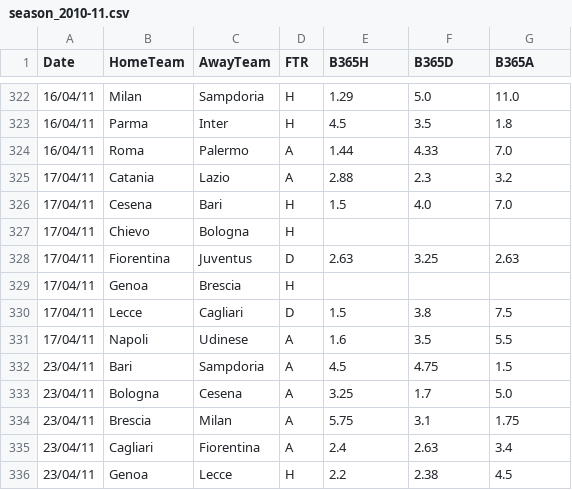
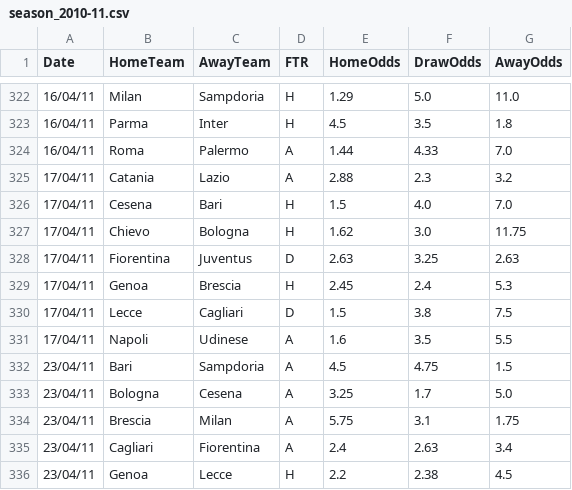
Before and after one commit to gerzin/betting-strategy-debunk, a CSV file: data/processed/season_2010-11.csv, drawn as a sheet; only a part is shown, gaps mark what is left out; the diff names each change by its address in the sheet, - before the commit and + after, or states it on an @@ line.

```diff
--- a/data/processed/season_2010-11.csv
+++ b/data/processed/season_2010-11.csv
-E1: B365H
+E1: HomeOdds
-F1: B365D
+F1: DrawOdds
-G1: B365A
+G1: AwayOdds
-E327 (HomeOdds): (empty)
+E327 (HomeOdds): 1.62
-F327 (DrawOdds): (empty)
+F327 (DrawOdds): 3.0
-G327 (AwayOdds): (empty)
+G327 (AwayOdds): 11.75
-E329 (HomeOdds): (empty)
+E329 (HomeOdds): 2.45
-F329 (DrawOdds): (empty)
+F329 (DrawOdds): 2.4
-G329 (AwayOdds): (empty)
+G329 (AwayOdds): 5.3
```
Also changed, not shown: data/processed/season_2008-09.csv, data/processed/season_2009-10.csv, 31 other files.
